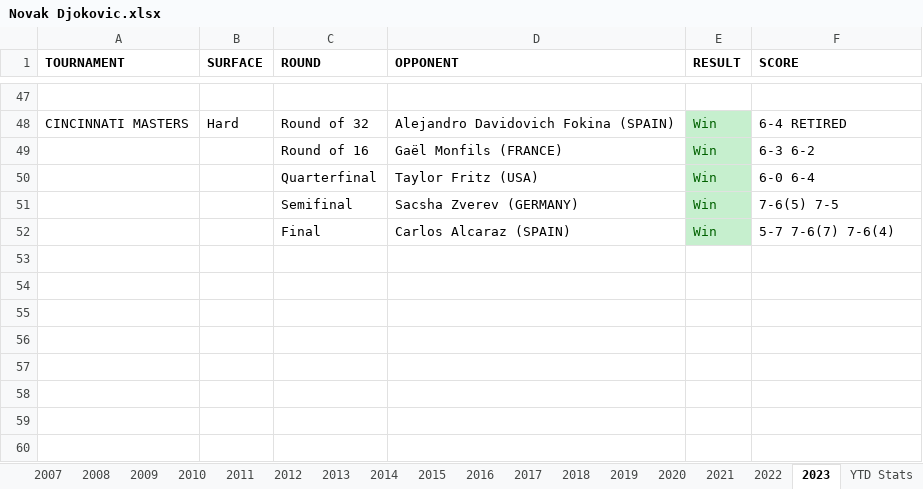
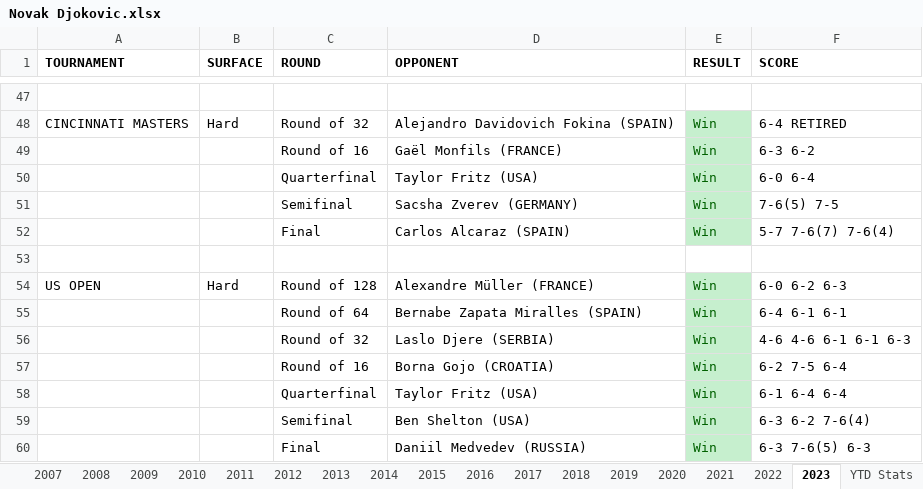
Before and after one commit to soumyavajjhala/soumyavajjhala.github.io, an Excel workbook: Tennis/ATP Tour/Novak Djokovic.xlsx, sheet 2023, drawn as a sheet; only a part is shown, gaps mark what is left out; values as stored, in another font and other column widths than the file's, no borders; conditional formats not drawn; the diff names each change by its address in the sheet, - before the commit and + after, or states it on an @@ line.

Commit message:
Update tennis

```diff
--- a/Tennis/ATP Tour/Novak Djokovic.xlsx (sheet 2023)
+++ b/Tennis/ATP Tour/Novak Djokovic.xlsx (sheet 2023)
+row 53: (empty)
+row 54: US OPEN | Hard | Round of 128 | Alexandre Müller (FRANCE) | Win | 6-0 6-2 6-3
+row 55:  |  | Round of 64 | Bernabe Zapata Miralles (SPAIN) | Win | 6-4 6-1 6-1
+row 56:  |  | Round of 32 | Laslo Djere (SERBIA) | Win | 4-6 4-6 6-1 6-1 6-3
+row 57:  |  | Round of 16 | Borna Gojo (CROATIA) | Win | 6-2 7-5 6-4
+row 58:  |  | Quarterfinal | Taylor Fritz (USA) | Win | 6-1 6-4 6-4
+row 59:  |  | Semifinal | Ben Shelton (USA) | Win | 6-3 6-2 7-6(4)
+row 60:  |  | Final | Daniil Medvedev (RUSSIA) | Win | 6-3 7-6(5) 6-3
```
Also changed, not shown: sheet YTD Stats, charts or pictures, Tennis/ATP Tour/ATP YTD Winning Percentile Range Leaderboad.xlsx, Tennis/ATP Tour/Daniil Medvedev.xlsx, 4 other files.
